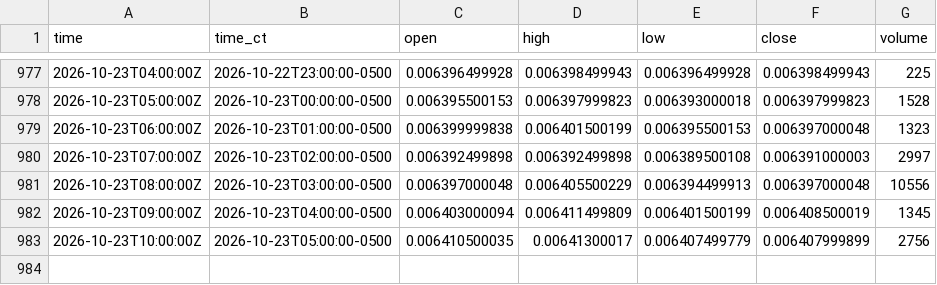
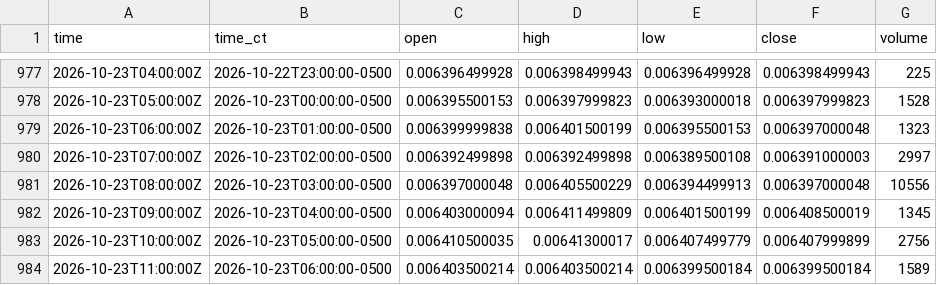
Before and after one commit to HAM-X/whs-data, a CSV file: data/bars/15m/6J.csv, drawn as a sheet; only a part is shown, gaps mark what is left out.

```diff
--- a/data/bars/15m/6J.csv
+++ b/data/bars/15m/6J.csv
@@ -983 +983,2 @@ time,time_ct,open,high,low,close,volume
 2026-10-23T10:00:00Z,2026-10-23T05:00:00-0500,0.006410500035,0.00641300017,0.006407499779,0.006407999899,2756
+2026-10-23T11:00:00Z,2026-10-23T06:00:00-0500,0.006403500214,0.006403500214,0.006399500184,0.006399500184,1589
```
Also changed, not shown: data/bars/15m/6A.csv, data/bars/15m/6B.csv, 18 other files.
